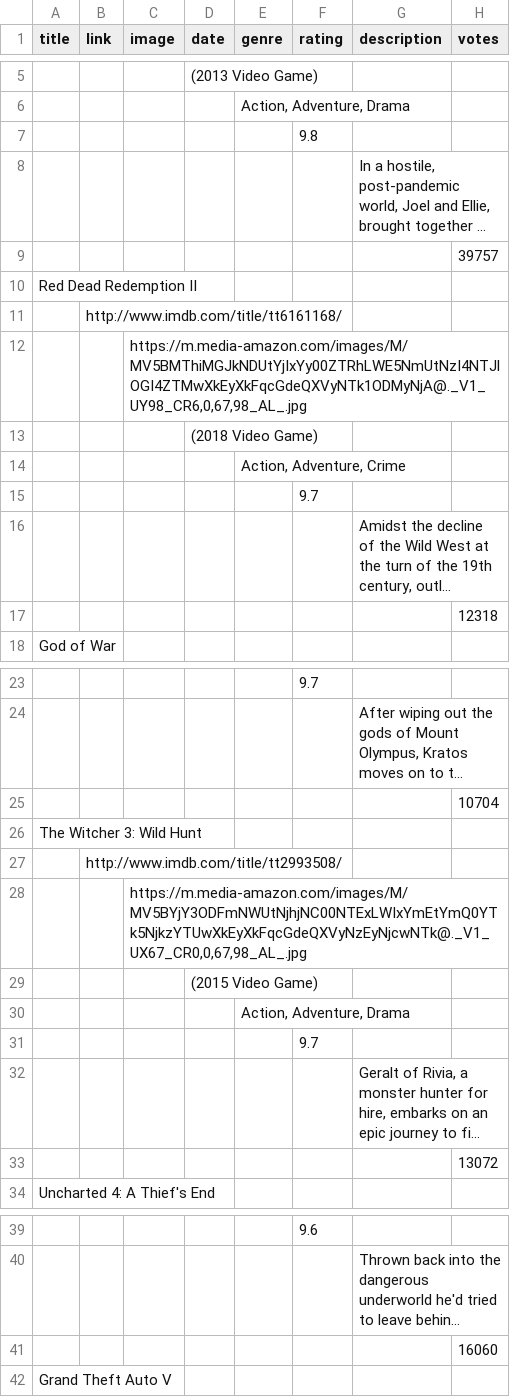
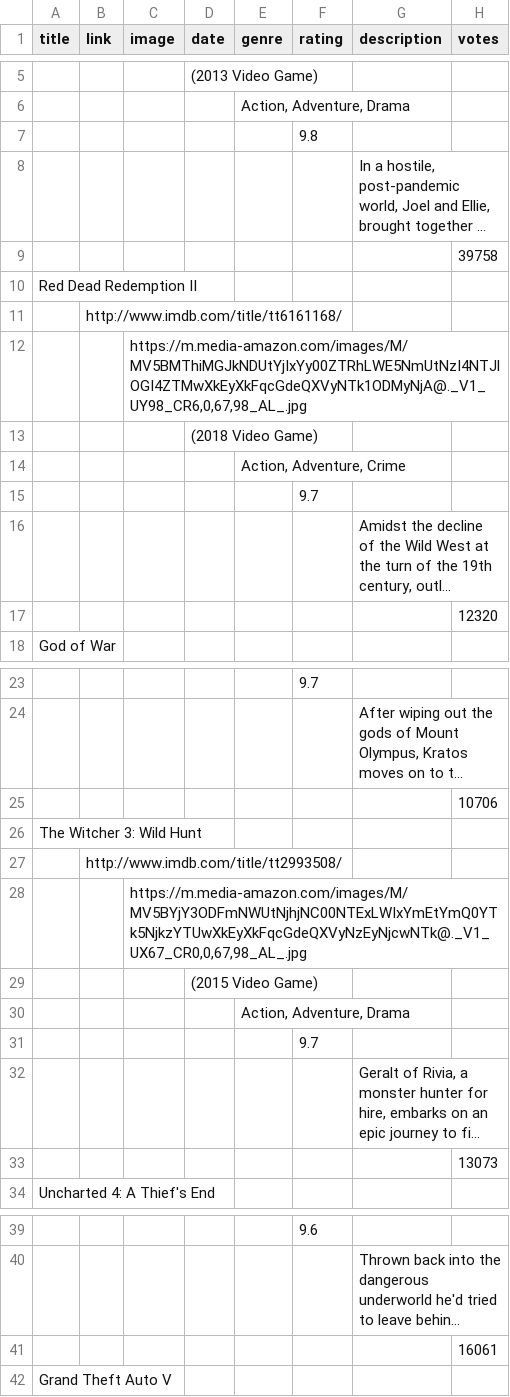
Before and after one commit to jdrabeb/Imdb-Scrape, a CSV file: src/csv/games.csv, drawn as a sheet; only a part is shown, gaps mark what is left out; long unchanged cells end in …; the diff covers the shown part only; the diff names each change by its address in the sheet, - before the commit and + after, or states it on an @@ line.

```diff
--- a/src/csv/games.csv
+++ b/src/csv/games.csv
-H9 (votes): 39757
+H9 (votes): 39758
-H17 (votes): 12318
+H17 (votes): 12320
-H25 (votes): 10704
+H25 (votes): 10706
-H33 (votes): 13072
+H33 (votes): 13073
-H41 (votes): 16060
+H41 (votes): 16061
```
Also changed, not shown: 5 edited cells elsewhere in this file, 4 other files.
